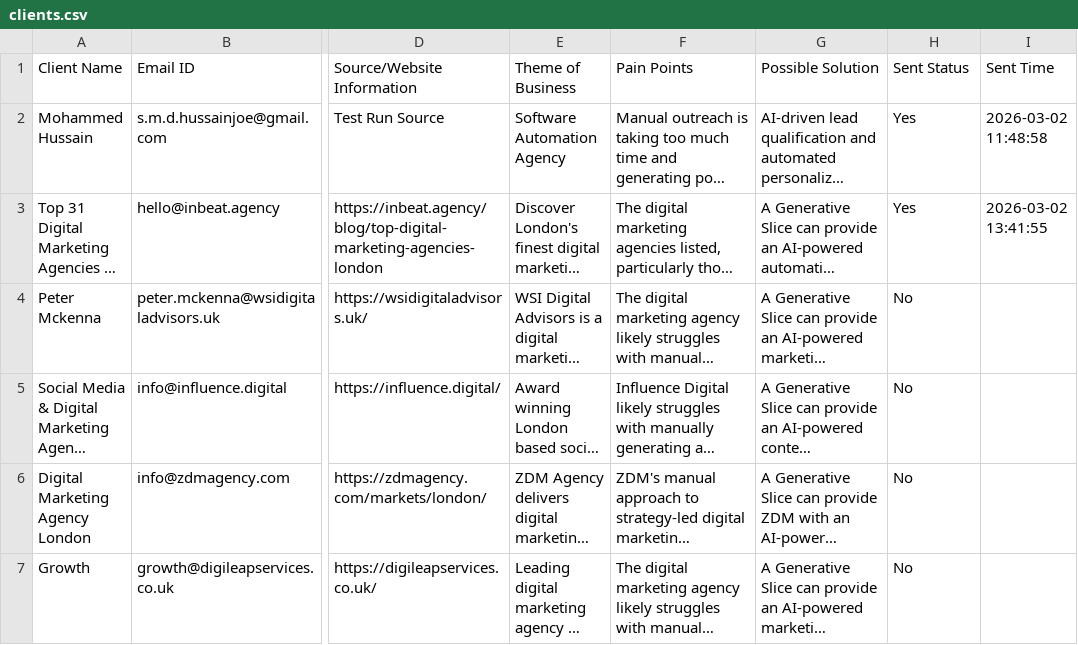
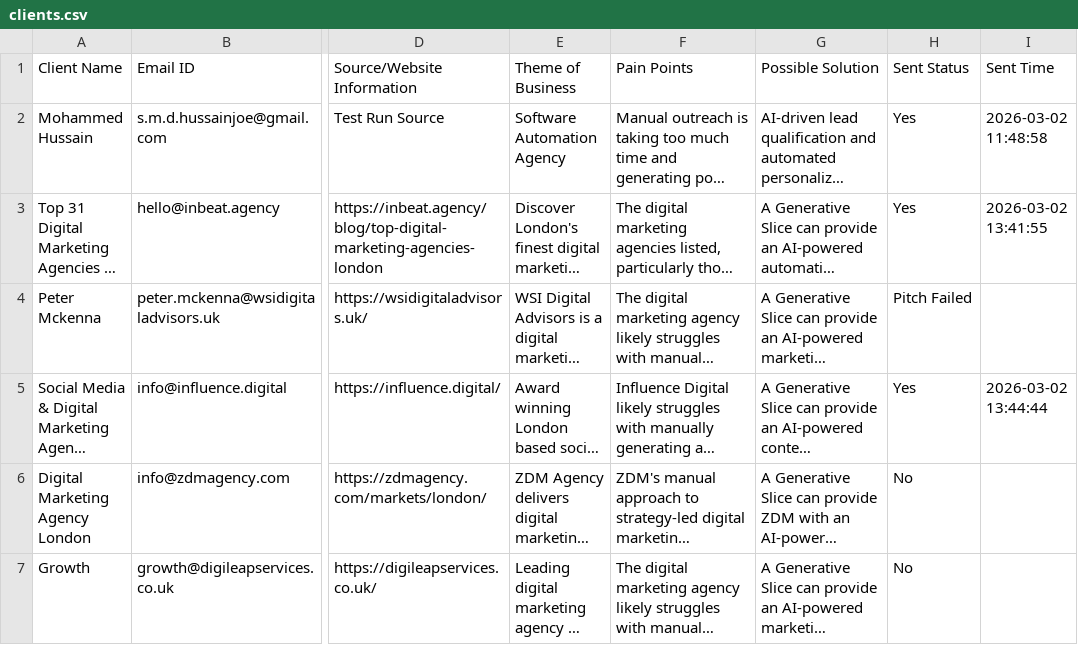
Before and after one commit to A-Generative-Slice/LeadPitch, a CSV file: clients.csv, drawn as a sheet; only a part is shown, gaps mark what is left out; long unchanged cells end in …; the diff names each change by its address in the sheet, - before the commit and + after, or states it on an @@ line.

Commit message:
Cloud Update: 2026-03-02 13:44:44 [skip ci]

```diff
--- a/clients.csv
+++ b/clients.csv
-H4 (Sent Status): No
+H4 (Sent Status): Pitch Failed
-H5 (Sent Status): No
+H5 (Sent Status): Yes
-I5 (Sent Time): (empty)
+I5 (Sent Time): 2026-03-02 13:44:44
```
